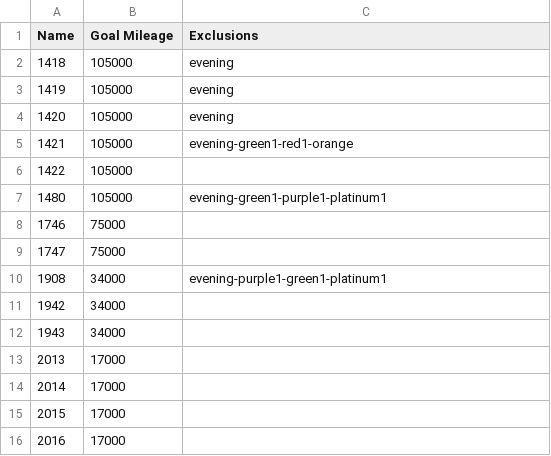
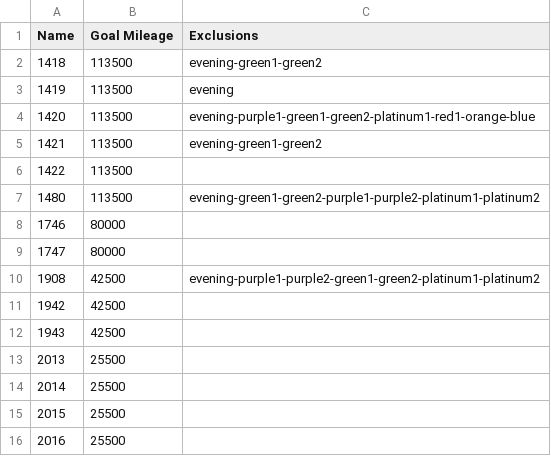
Before and after one commit to WhimsicalWhale/MileageCalculator, a CSV file: data/buses.csv, drawn as a sheet.

Commit message:
updated data for testing and added differentiation between buses that should not run and buses that just happened to not be assigned to a route

```diff
--- a/data/buses.csv
+++ b/data/buses.csv
@@ -1,16 +1,16 @@
 Name,Goal Mileage,Exclusions
-1418,105000,evening
-1419,105000,evening
-1420,105000,evening
-1421,105000,evening-green1-red1-orange
-1422,105000,
-1480,105000,evening-green1-purple1-platinum1
-1746,75000,
-1747,75000,
-1908,34000,evening-purple1-green1-platinum1
-1942,34000,
-1943,34000,
-2013,17000,
-2014,17000,
-2015,17000,
-2016,17000,
+1418,113500,evening-green1-green2
+1419,113500,evening
+1420,113500,evening-purple1-green1-green2-platinum1-red1-orange-blue
+1421,113500,evening-green1-green2
+1422,113500,
+1480,113500,evening-green1-green2-purple1-purple2-platinum1-platinum2
+1746,80000,
+1747,80000,
+1908,42500,evening-purple1-purple2-green1-green2-platinum1-platinum2
+1942,42500,
+1943,42500,
+2013,25500,
+2014,25500,
+2015,25500,
+2016,25500,
```
Also changed, not shown: data/daily.csv, 3 other files.
